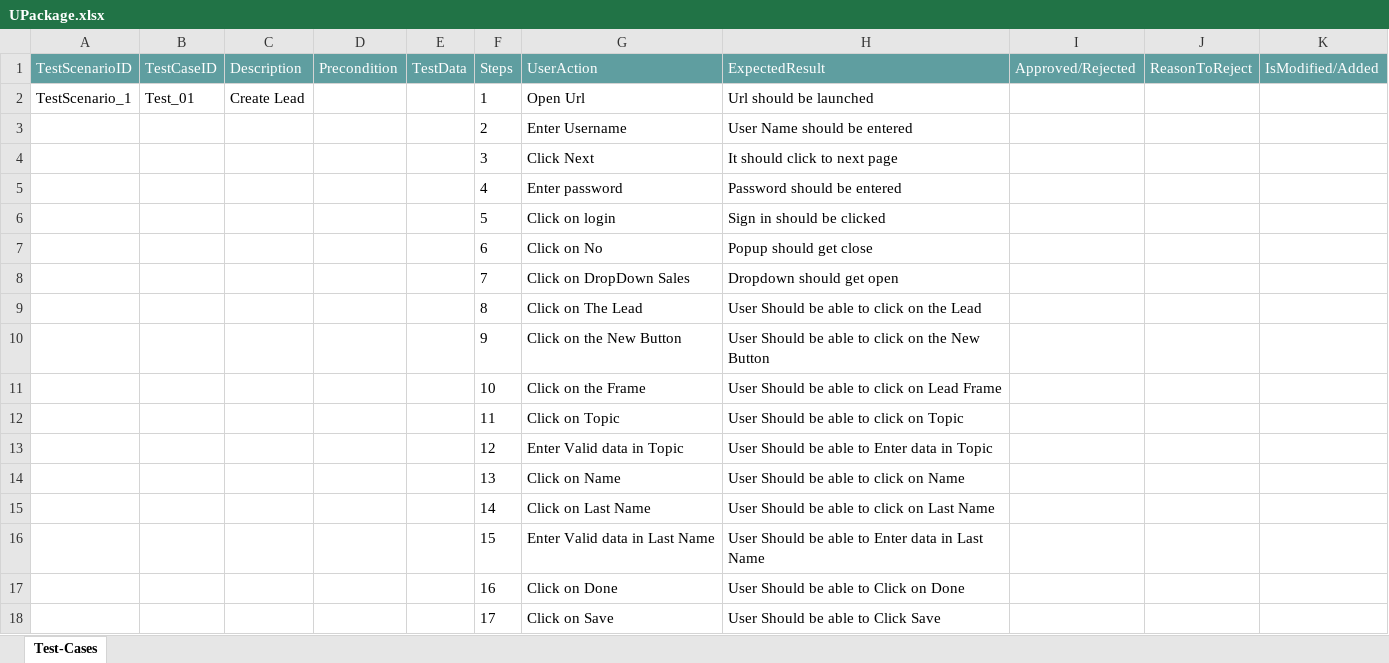
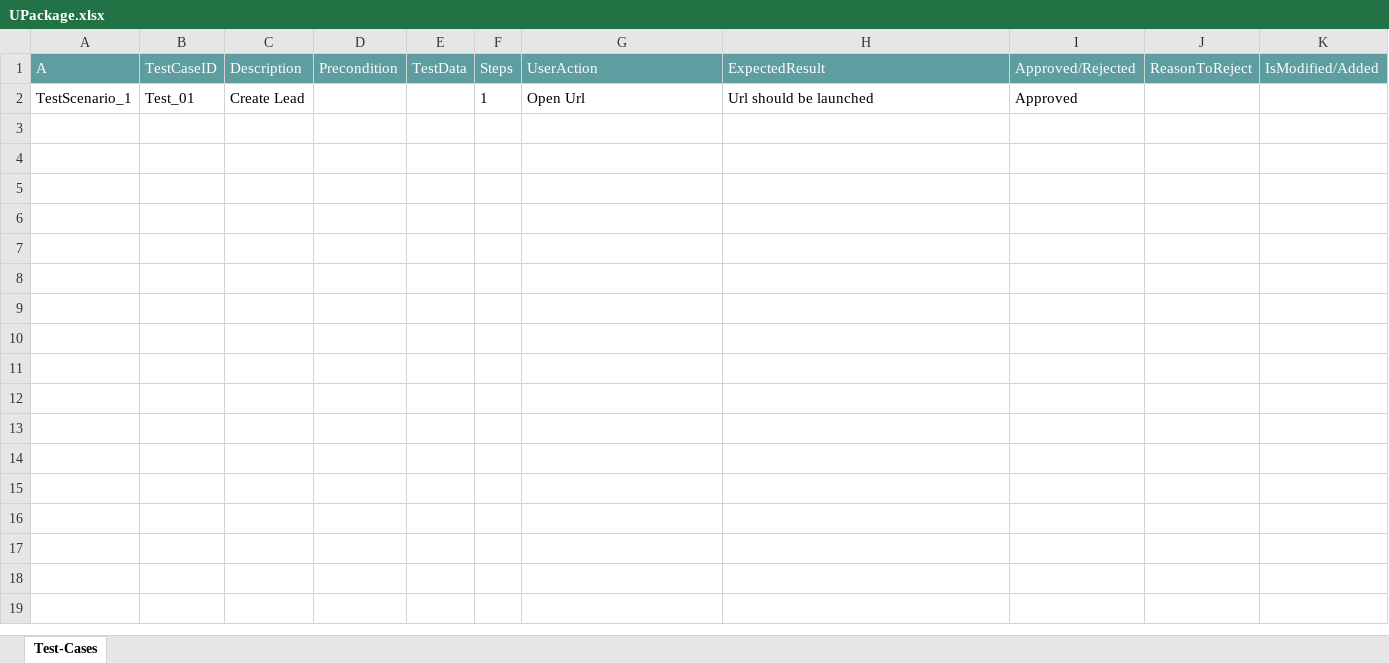
Before and after one commit to ShaikMohamedIrfan/Traning, an Excel workbook: UPackage.xlsx, sheet Test-Cases, drawn as a sheet; values as stored, in another font and other column widths than the file's, no borders; table styles not drawn; the diff names each change by its address in the sheet, - before the commit and + after, or states it on an @@ line.

Commit message:
Add files via upload

```diff
--- a/UPackage.xlsx (sheet Test-Cases)
+++ b/UPackage.xlsx (sheet Test-Cases)
-A1: TestScenarioID
+A1: A
-I2 (Approved/Rejected): (empty)
+I2 (Approved/Rejected): Approved
@@ row 3 hidden:  |  |  |  |  | 2 | Enter Username | User Name should be entered @@
@@ row 4 hidden:  |  |  |  |  | 3 | Click Next | It should click to next page @@
@@ row 5 hidden:  |  |  |  |  | 4 | Enter password | Password should be entered @@
@@ row 6 hidden:  |  |  |  |  | 5 | Click on login | Sign in should be clicked @@
@@ row 7 hidden:  |  |  |  |  | 6 | Click on No | Popup should get close @@
@@ row 8 hidden:  |  |  |  |  | 7 | Click on DropDown Sales | Dropdown should get open @@
@@ row 9 hidden:  |  |  |  |  | 8 | Click on The Lead | User Should be able to click on the Lead @@
@@ row 10 hidden:  |  |  |  |  | 9 | Click on the New Button | User Should be able to click on the New Button @@
@@ row 11 hidden:  |  |  |  |  | 10 | Click on the Frame | User Should be able to click on Lead Frame @@
@@ row 12 hidden:  |  |  |  |  | 11 | Click on Topic | User Should be able to click on Topic @@
@@ row 13 hidden:  |  |  |  |  | 12 | Enter Valid data in Topic | User Should be able to Enter data in Topic @@
@@ row 14 hidden:  |  |  |  |  | 13 | Click on Name | User Should be able to click on Name @@
@@ row 15 hidden:  |  |  |  |  | 14 | Click on Last Name | User Should be able to click on Last Name @@
@@ row 16 hidden:  |  |  |  |  | 15 | Enter Valid data in Last Name | User Should be able to Enter data in Last Name @@
@@ row 17 hidden:  |  |  |  |  | 16 | Click on Done | User Should be able to Click on Done @@
@@ row 18 hidden:  |  |  |  |  | 17 | Click on Save | User Should be able to Click Save @@
```
